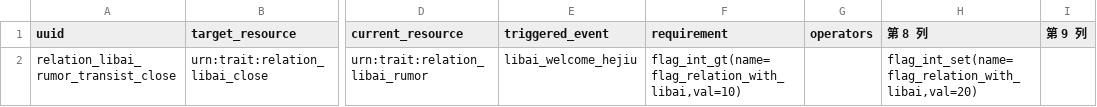
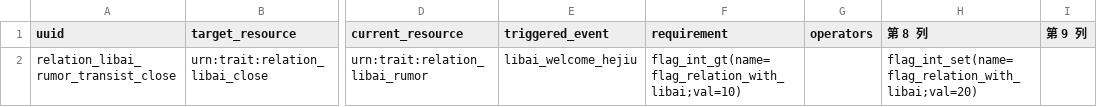
Before and after one commit to 67-68/poem_map_project, a CSV file: data/tres_state_transistors/state_transistor.csv, drawn as a sheet; only a part is shown, gaps mark what is left out; the diff names each change by its address in the sheet, - before the commit and + after, or states it on an @@ line.

```diff
--- a/data/tres_state_transistors/state_transistor.csv
+++ b/data/tres_state_transistors/state_transistor.csv
-F2 (requirement): flag_int_gt(name=flag_relation_with_libai,val=10)
+F2 (requirement): flag_int_gt(name=flag_relation_with_libai;val=10)
-H2 (第 8 列): flag_int_set(name=flag_relation_with_libai,val=20)
+H2 (第 8 列): flag_int_set(name=flag_relation_with_libai;val=20)
```
Also changed, not shown: data/random_events/random_events.csv, 29 other files.
